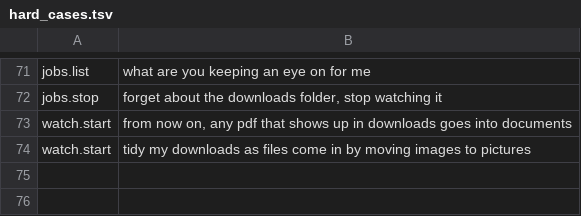
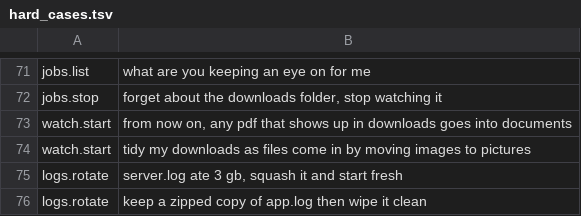
Before and after one commit to redrighthand2007/MAVERICK, a TSV file: maverick/brain/data/hard_cases.tsv, drawn as a sheet; only a part is shown, gaps mark what is left out; the diff names each change by its address in the sheet, - before the commit and + after, or states it on an @@ line.

```diff
--- a/maverick/brain/data/hard_cases.tsv
+++ b/maverick/brain/data/hard_cases.tsv
+row 75: logs.rotate | server.log ate 3 gb, squash it and start fresh
+row 76: logs.rotate | keep a zipped copy of app.log then wipe it clean
```
Also changed, not shown: maverick/brain/data/intents.tsv.
